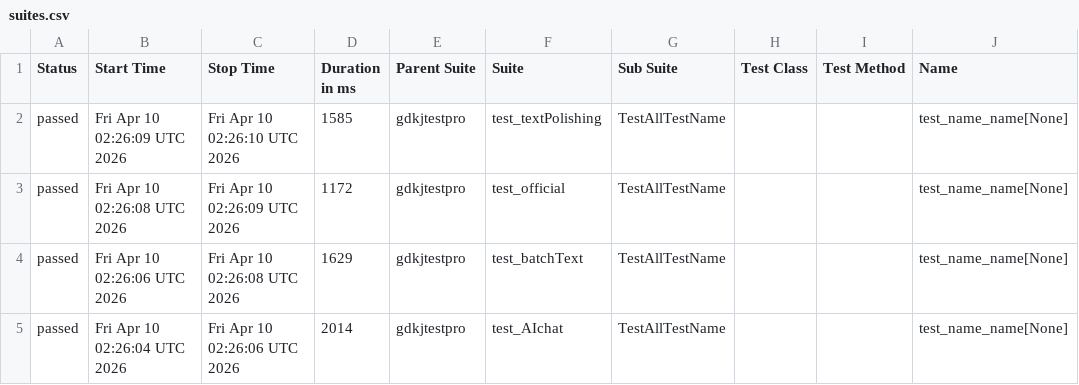
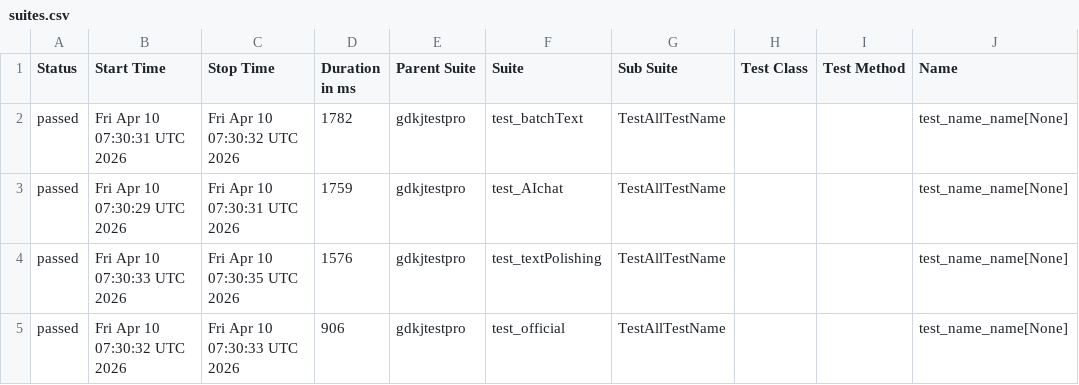
Before and after one commit to cmd-is-xka/gdkj, a CSV file: data/suites.csv, drawn as a sheet; only a part is shown; the diff names each change by its address in the sheet, - before the commit and + after, or states it on an @@ line.

```diff
--- a/data/suites.csv
+++ b/data/suites.csv
-B2 (Start Time): Fri Apr 10 02:26:09 UTC 2026
+B2 (Start Time): Fri Apr 10 07:30:31 UTC 2026
-C2 (Stop Time): Fri Apr 10 02:26:10 UTC 2026
+C2 (Stop Time): Fri Apr 10 07:30:32 UTC 2026
-D2 (Duration in ms): 1585
+D2 (Duration in ms): 1782
-F2 (Suite): test_textPolishing
+F2 (Suite): test_batchText
-B3 (Start Time): Fri Apr 10 02:26:08 UTC 2026
+B3 (Start Time): Fri Apr 10 07:30:29 UTC 2026
-C3 (Stop Time): Fri Apr 10 02:26:09 UTC 2026
+C3 (Stop Time): Fri Apr 10 07:30:31 UTC 2026
-D3 (Duration in ms): 1172
+D3 (Duration in ms): 1759
-F3 (Suite): test_official
+F3 (Suite): test_AIchat
-B4 (Start Time): Fri Apr 10 02:26:06 UTC 2026
+B4 (Start Time): Fri Apr 10 07:30:33 UTC 2026
-C4 (Stop Time): Fri Apr 10 02:26:08 UTC 2026
+C4 (Stop Time): Fri Apr 10 07:30:35 UTC 2026
-D4 (Duration in ms): 1629
+D4 (Duration in ms): 1576
-F4 (Suite): test_batchText
+F4 (Suite): test_textPolishing
-B5 (Start Time): Fri Apr 10 02:26:04 UTC 2026
+B5 (Start Time): Fri Apr 10 07:30:32 UTC 2026
-C5 (Stop Time): Fri Apr 10 02:26:06 UTC 2026
+C5 (Stop Time): Fri Apr 10 07:30:33 UTC 2026
-D5 (Duration in ms): 2014
+D5 (Duration in ms): 906
-F5 (Suite): test_AIchat
+F5 (Suite): test_official
```
Also changed, not shown: 22 other files.
